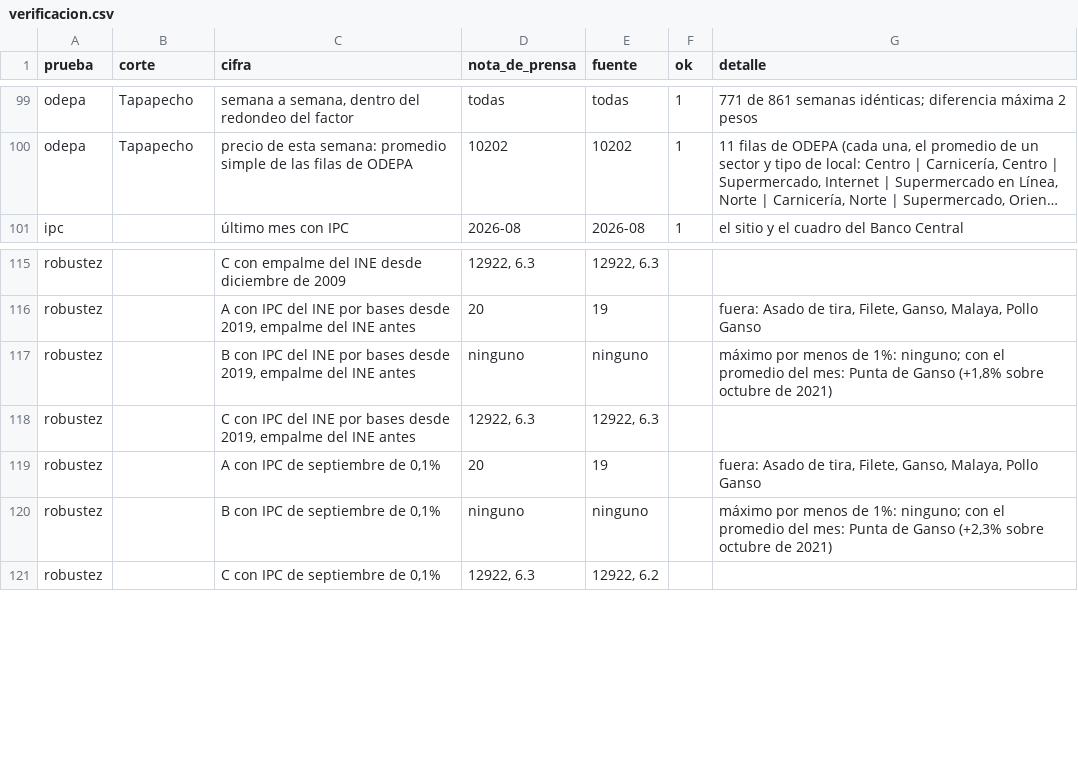
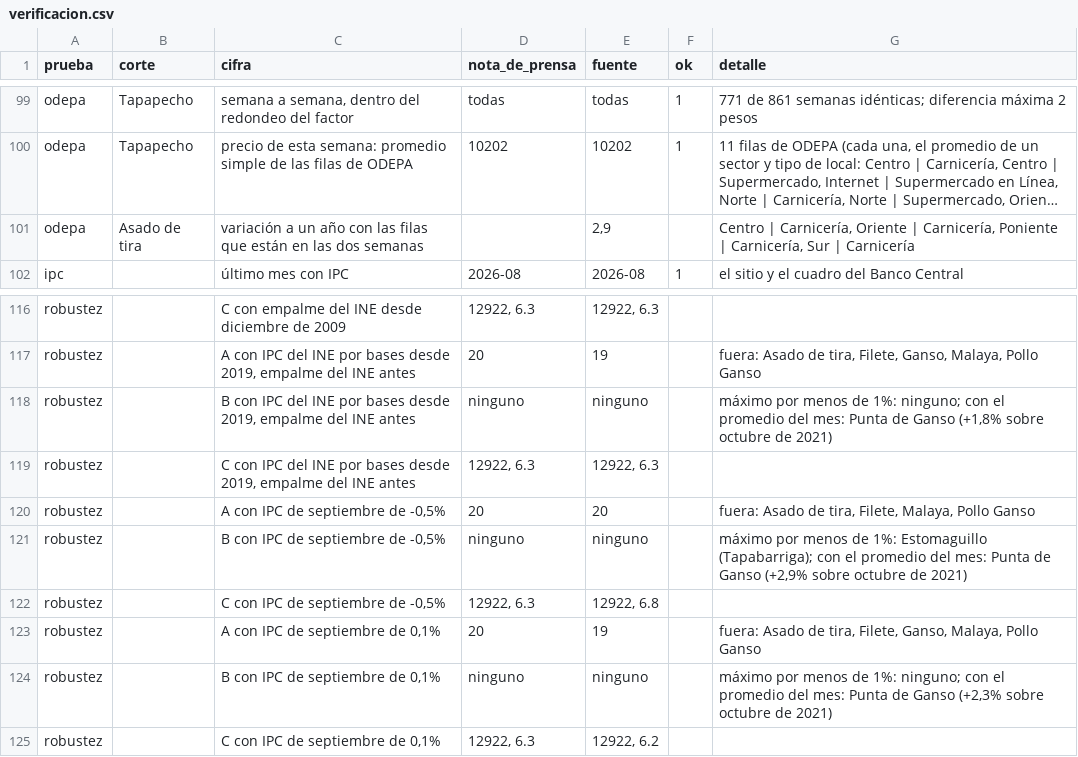
Before and after one commit to pitvox/costo-de-vida-cl, a CSV file: analisis/vacuno/resultados/verificacion.csv, drawn as a sheet; only a part is shown, gaps mark what is left out; long unchanged cells end in …; the diff covers the shown part only; the diff names each change by its address in the sheet, - before the commit and + after, or states it on an @@ line.

```diff
--- a/analisis/vacuno/resultados/verificacion.csv
+++ b/analisis/vacuno/resultados/verificacion.csv
+row 101: odepa | Asado de tira | variación a un año con las filas que están en las dos semanas |  | 2,9 |  | Centro | Carnicería, Oriente | Carnicería, Poniente | Carnicería, Sur | Carnicería
+row 120: robustez |  | A con IPC de septiembre de -0,5% | 20 | 20 |  | fuera: Asado de tira, Filete, Malaya, Pollo Ganso
+row 121: robustez |  | B con IPC de septiembre de -0,5% | ninguno | ninguno |  | máximo por menos de 1%: Estomaguillo (Tapabarriga); con el promedio del mes: Punta de Ganso (+2,9% sobre octubre de 2021)
+row 122: robustez |  | C con IPC de septiembre de -0,5% | 12922, 6.3 | 12922, 6.8
```
Also changed, not shown: 25 edited cells elsewhere in this file, analisis/vacuno/resultados/robustez.csv, 10 other files.
